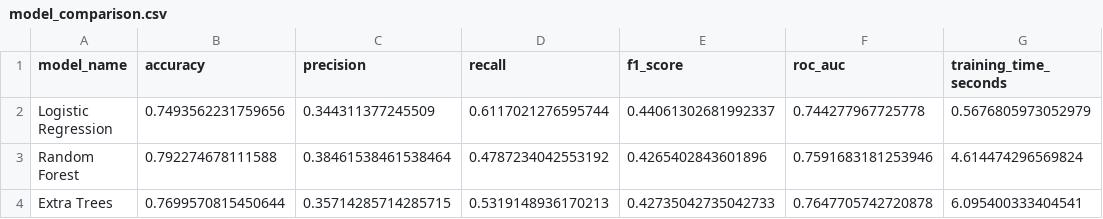
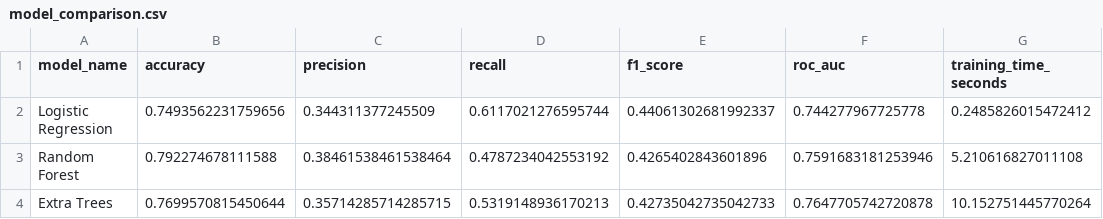
Before and after one commit to rTalhaa/MLops-Deployment, a CSV file: models/model_comparison.csv, drawn as a sheet.

```diff
--- a/models/model_comparison.csv
+++ b/models/model_comparison.csv
@@ -1,4 +1,4 @@
 model_name,accuracy,precision,recall,f1_score,roc_auc,training_time_seconds
-Logistic Regression,0.7493562231759656,0.344311377245509,0.6117021276595744,0.44061302681992337,0.744277967725778,0.5676805973052979
-Random Forest,0.792274678111588,0.38461538461538464,0.4787234042553192,0.4265402843601896,0.7591683181253946,4.614474296569824
-Extra Trees,0.7699570815450644,0.35714285714285715,0.5319148936170213,0.42735042735042733,0.7647705742720878,6.095400333404541
+Logistic Regression,0.7493562231759656,0.344311377245509,0.6117021276595744,0.44061302681992337,0.744277967725778,0.2485826015472412
+Random Forest,0.792274678111588,0.38461538461538464,0.4787234042553192,0.4265402843601896,0.7591683181253946,5.210616827011108
+Extra Trees,0.7699570815450644,0.35714285714285715,0.5319148936170213,0.42735042735042733,0.7647705742720878,10.152751445770264
```
Also changed, not shown: 8 other files.
